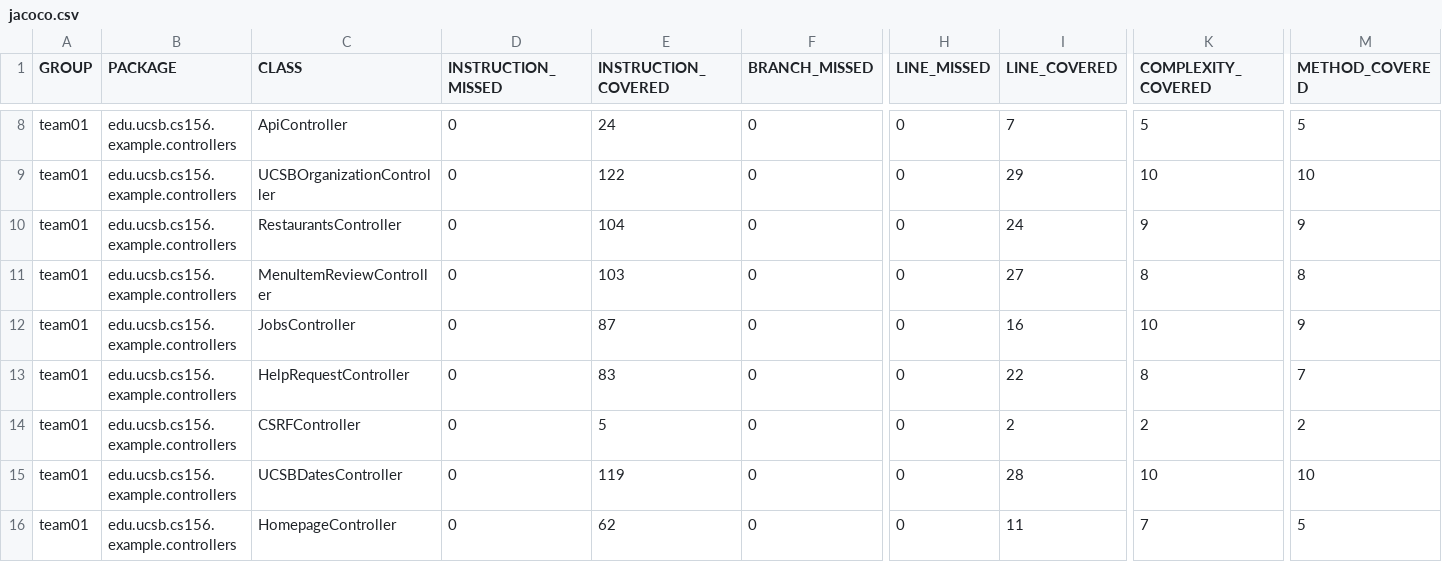
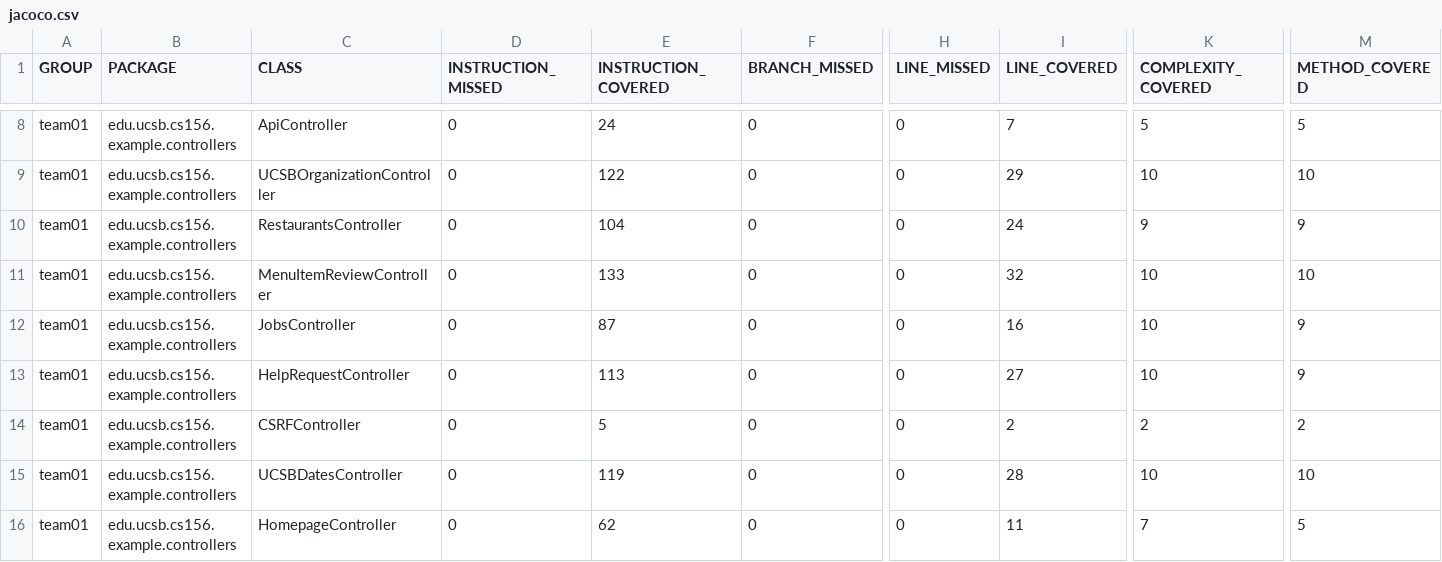
Before and after one commit to ucsb-cs156-f25/team01-f25-12, a CSV file: jacoco/jacoco.csv, drawn as a sheet; only a part is shown, gaps mark what is left out; the diff names each change by its address in the sheet, - before the commit and + after, or states it on an @@ line.

```diff
--- a/jacoco/jacoco.csv
+++ b/jacoco/jacoco.csv
-E11 (INSTRUCTION_COVERED): 103
+E11 (INSTRUCTION_COVERED): 133
-I11 (LINE_COVERED): 27
+I11 (LINE_COVERED): 32
-K11 (COMPLEXITY_COVERED): 8
+K11 (COMPLEXITY_COVERED): 10
-M11 (METHOD_COVERED): 8
+M11 (METHOD_COVERED): 10
-E13 (INSTRUCTION_COVERED): 83
+E13 (INSTRUCTION_COVERED): 113
-I13 (LINE_COVERED): 22
+I13 (LINE_COVERED): 27
-K13 (COMPLEXITY_COVERED): 8
+K13 (COMPLEXITY_COVERED): 10
-M13 (METHOD_COVERED): 7
+M13 (METHOD_COVERED): 9
```
Also changed, not shown: 9 other files.
